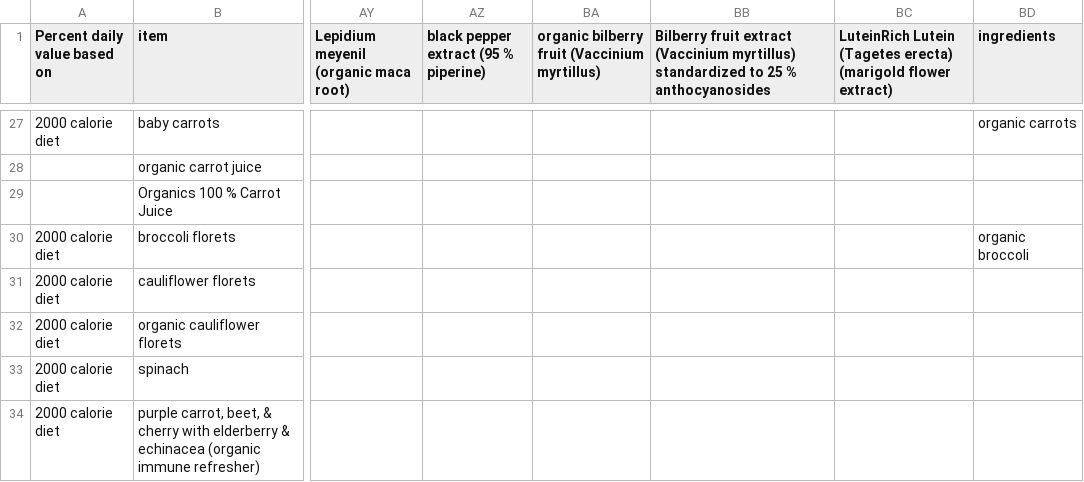
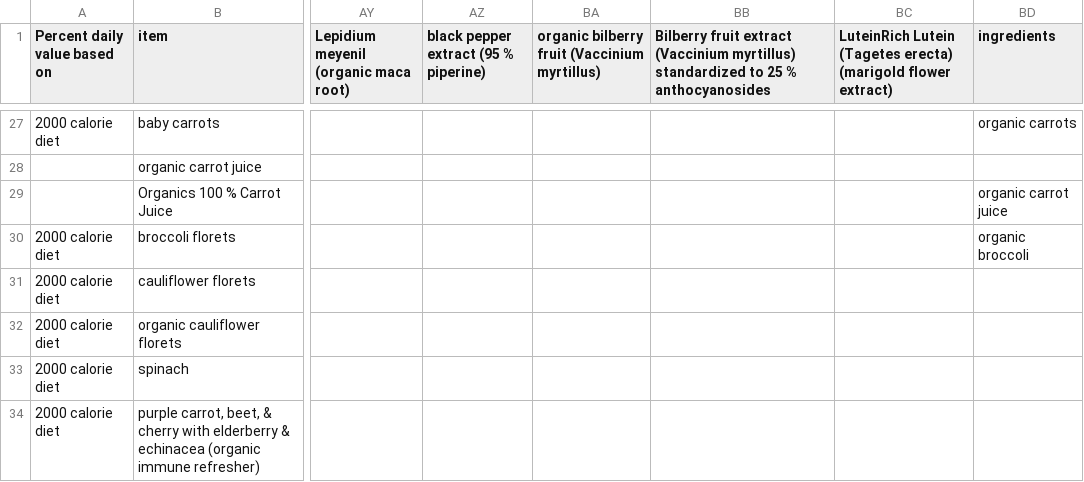
Before and after one commit to Shail-Shouryya/data, a CSV file: nutritionFacts.csv, drawn as a sheet; only a part is shown, gaps mark what is left out; the diff names each change by its address in the sheet, - before the commit and + after, or states it on an @@ line.

Commit message:
adds ingredients for Organics 100 % Carrot Juice (Bolthouse Farms)

```diff
--- a/nutritionFacts.csv
+++ b/nutritionFacts.csv
-BD29 (ingredients): (empty)
+BD29 (ingredients): organic carrot juice
```
